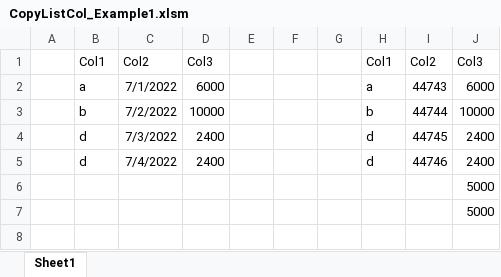
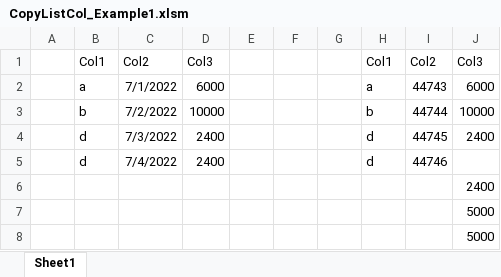
Before and after one commit to lopperman/just-VBA, an Excel workbook: FunWithListObjects/CopyListCol_Example1.xlsm, sheet Sheet1, drawn as a sheet; values as stored, in another font and other column widths than the file's, no borders; charts and pictures and table styles not drawn; the diff names each change by its address in the sheet, - before the commit and + after, or states it on an @@ line.

Commit message:
added copylistcol demo -pb

```diff
--- a/FunWithListObjects/CopyListCol_Example1.xlsm (sheet Sheet1)
+++ b/FunWithListObjects/CopyListCol_Example1.xlsm (sheet Sheet1)
-J5: 2400
+J5: (empty)
+row 6:  |  |  |  |  |  |  |  |  | 2400
```
Also changed, not shown: charts or pictures.
